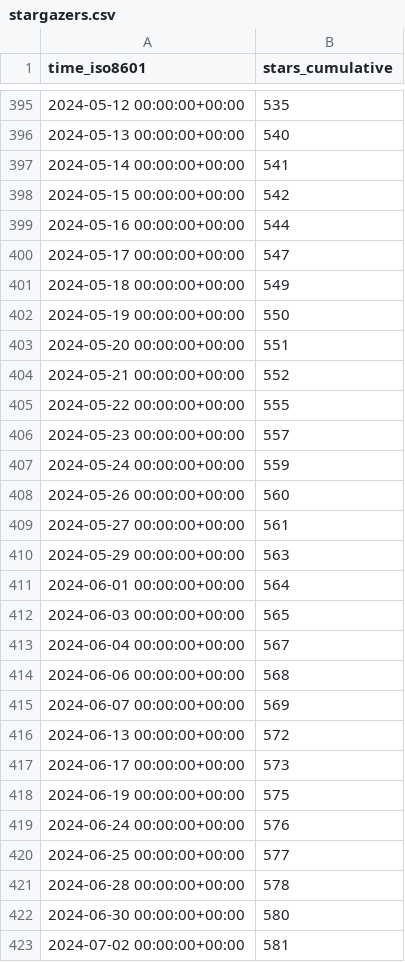
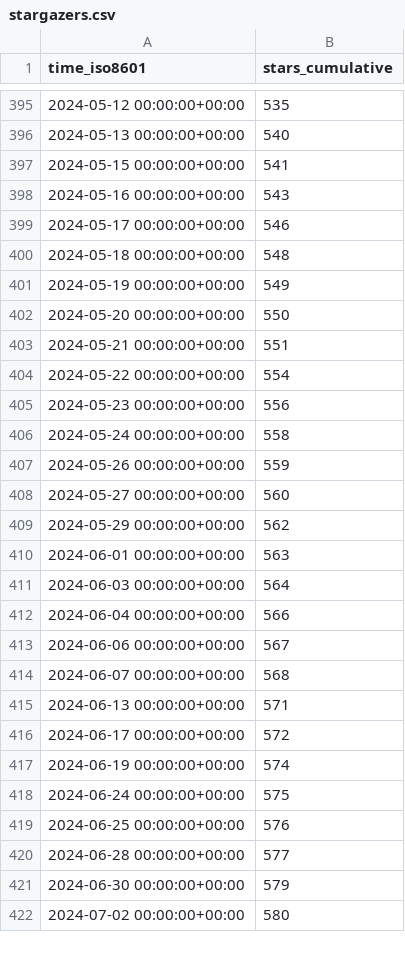
Before and after one commit to Ricardokevins/Bert-In-Relation-Extraction, a CSV file: Ricardokevins/Bert-In-Relation-Extraction/ghrs-data/stargazers.csv, drawn as a sheet; only a part is shown, gaps mark what is left out; the diff covers the shown part only.

```diff
--- a/Ricardokevins/Bert-In-Relation-Extraction/ghrs-data/stargazers.csv
+++ b/Ricardokevins/Bert-In-Relation-Extraction/ghrs-data/stargazers.csv
@@ -396,28 +396,27 @@ time_iso8601,stars_cumulative
 2024-05-13 00:00:00+00:00,540
-2024-05-14 00:00:00+00:00,541
-2024-05-15 00:00:00+00:00,542
-2024-05-16 00:00:00+00:00,544
-2024-05-17 00:00:00+00:00,547
-2024-05-18 00:00:00+00:00,549
-2024-05-19 00:00:00+00:00,550
-2024-05-20 00:00:00+00:00,551
-2024-05-21 00:00:00+00:00,552
-2024-05-22 00:00:00+00:00,555
-2024-05-23 00:00:00+00:00,557
-2024-05-24 00:00:00+00:00,559
-2024-05-26 00:00:00+00:00,560
-2024-05-27 00:00:00+00:00,561
-2024-05-29 00:00:00+00:00,563
-2024-06-01 00:00:00+00:00,564
-2024-06-03 00:00:00+00:00,565
-2024-06-04 00:00:00+00:00,567
-2024-06-06 00:00:00+00:00,568
-2024-06-07 00:00:00+00:00,569
-2024-06-13 00:00:00+00:00,572
-2024-06-17 00:00:00+00:00,573
-2024-06-19 00:00:00+00:00,575
-2024-06-24 00:00:00+00:00,576
-2024-06-25 00:00:00+00:00,577
-2024-06-28 00:00:00+00:00,578
-2024-06-30 00:00:00+00:00,580
-2024-07-02 00:00:00+00:00,581
+2024-05-15 00:00:00+00:00,541
+2024-05-16 00:00:00+00:00,543
+2024-05-17 00:00:00+00:00,546
+2024-05-18 00:00:00+00:00,548
+2024-05-19 00:00:00+00:00,549
+2024-05-20 00:00:00+00:00,550
+2024-05-21 00:00:00+00:00,551
+2024-05-22 00:00:00+00:00,554
+2024-05-23 00:00:00+00:00,556
+2024-05-24 00:00:00+00:00,558
+2024-05-26 00:00:00+00:00,559
+2024-05-27 00:00:00+00:00,560
+2024-05-29 00:00:00+00:00,562
+2024-06-01 00:00:00+00:00,563
+2024-06-03 00:00:00+00:00,564
+2024-06-04 00:00:00+00:00,566
+2024-06-06 00:00:00+00:00,567
+2024-06-07 00:00:00+00:00,568
+2024-06-13 00:00:00+00:00,571
+2024-06-17 00:00:00+00:00,572
+2024-06-19 00:00:00+00:00,574
+2024-06-24 00:00:00+00:00,575
+2024-06-25 00:00:00+00:00,576
+2024-06-28 00:00:00+00:00,577
+2024-06-30 00:00:00+00:00,579
+2024-07-02 00:00:00+00:00,580
```
Also changed, not shown: 1 added row and 63 edited cells elsewhere in this file, Ricardokevins/Bert-In-Relation-Extraction/ghrs-data/forks.csv.
